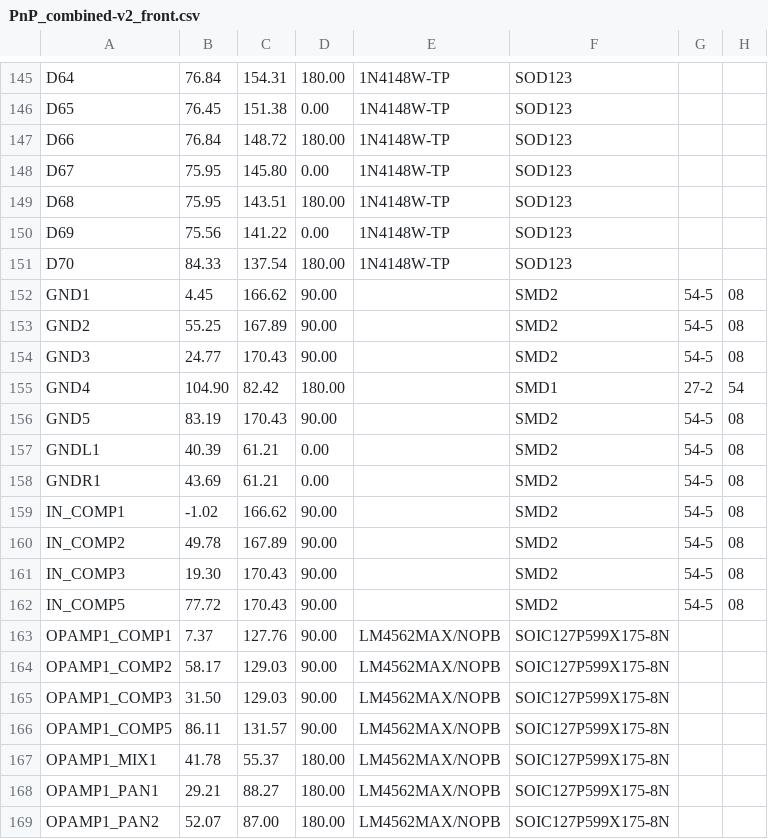
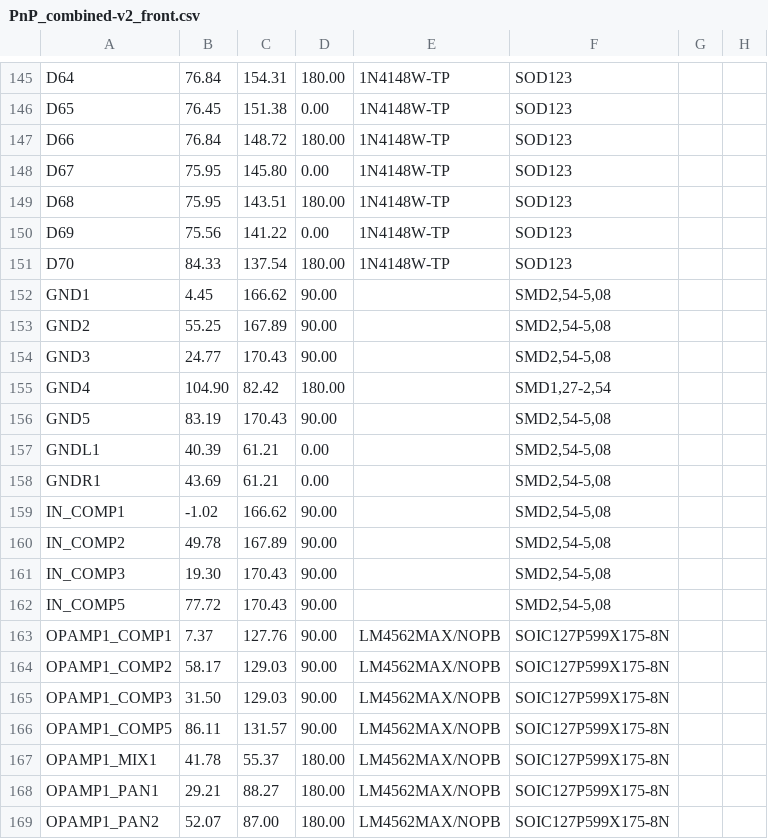
Before and after one commit to garylaski/vme1-eagle, a CSV file: gerber/CAMOutputs/Assembly/PnP_combined-v2_front.csv, drawn as a sheet; only a part is shown, gaps mark what is left out; the diff covers the shown part only.

```diff
--- a/gerber/CAMOutputs/Assembly/PnP_combined-v2_front.csv
+++ b/gerber/CAMOutputs/Assembly/PnP_combined-v2_front.csv
@@ -152,11 +152,11 @@ D70, 84.33, 137.54, 180.00, 1N4148W-TP, SOD123
-GND1, 4.45, 166.62, 90.00, , SMD2,54-5,08
-GND2, 55.25, 167.89, 90.00, , SMD2,54-5,08
-GND3, 24.77, 170.43, 90.00, , SMD2,54-5,08
-GND4, 104.90, 82.42, 180.00, , SMD1,27-2,54
-GND5, 83.19, 170.43, 90.00, , SMD2,54-5,08
-GNDL1, 40.39, 61.21, 0.00, , SMD2,54-5,08
-GNDR1, 43.69, 61.21, 0.00, , SMD2,54-5,08
-IN_COMP1, -1.02, 166.62, 90.00, , SMD2,54-5,08
-IN_COMP2, 49.78, 167.89, 90.00, , SMD2,54-5,08
-IN_COMP3, 19.30, 170.43, 90.00, , SMD2,54-5,08
-IN_COMP5, 77.72, 170.43, 90.00, , SMD2,54-5,08
+"GND1", "4.45", "166.62", "90.00", "", "SMD2,54-5,08"
+"GND2", "55.25", "167.89", "90.00", "", "SMD2,54-5,08"
+"GND3", "24.77", "170.43", "90.00", "", "SMD2,54-5,08"
+"GND4", "104.90", "82.42", "180.00", "", "SMD1,27-2,54"
+"GND5", "83.19", "170.43", "90.00", "", "SMD2,54-5,08"
+"GNDL1", "40.39", "61.21", "0.00", "", "SMD2,54-5,08"
+"GNDR1", "43.69", "61.21", "0.00", "", "SMD2,54-5,08"
+"IN_COMP1", "-1.02", "166.62", "90.00", "", "SMD2,54-5,08"
+"IN_COMP2", "49.78", "167.89", "90.00", "", "SMD2,54-5,08"
+"IN_COMP3", "19.30", "170.43", "90.00", "", "SMD2,54-5,08"
+"IN_COMP5", "77.72", "170.43", "90.00", "", "SMD2,54-5,08"
```
Also changed, not shown: 57 edited cells elsewhere in this file, gerber/CAMOutputs/Assembly/PnP_combined-v2_back.csv, gerber/CAMOutputs/Assembly/combined-v2.csv.
